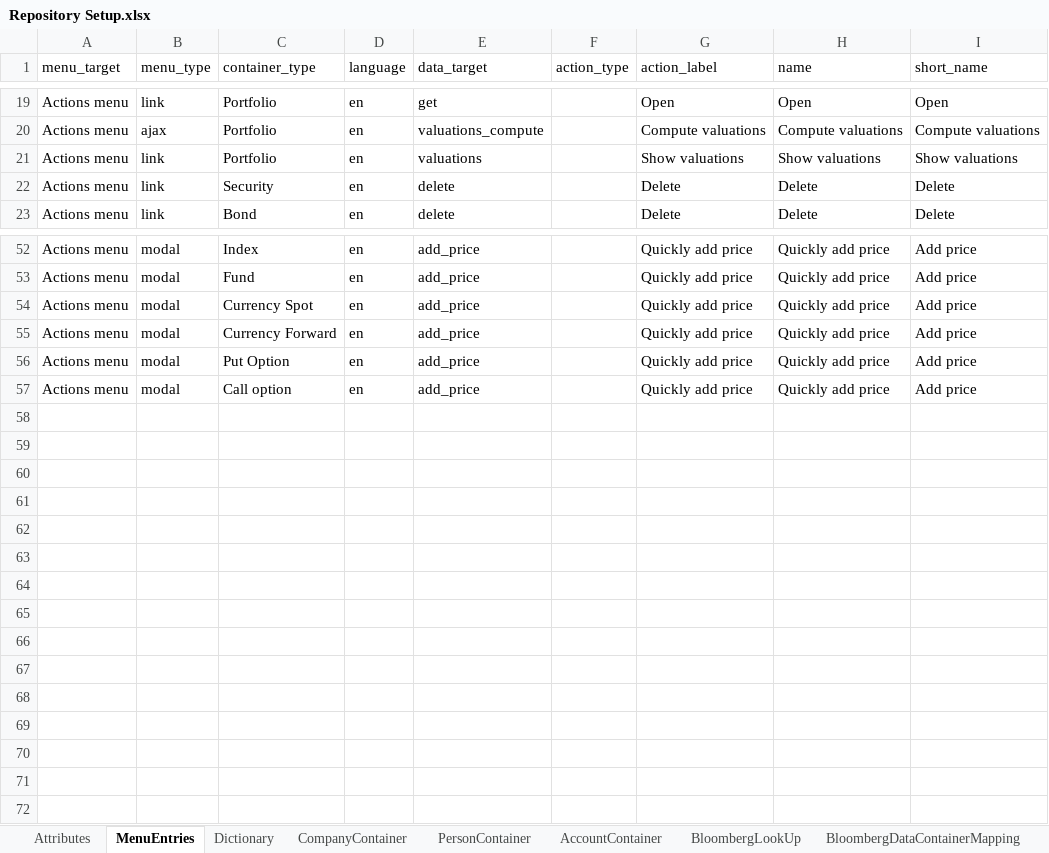
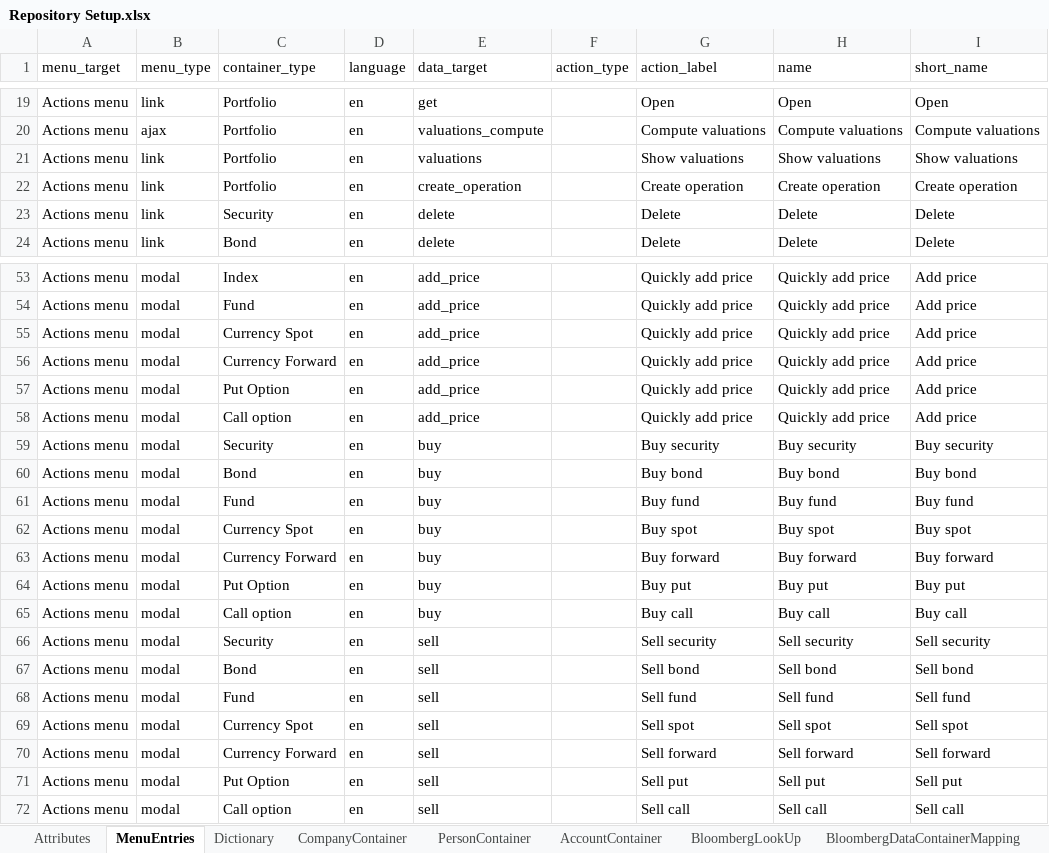
Before and after one commit to humblejok/gso_finale, an Excel workbook: resources/Repository Setup.xlsx, sheet MenuEntries, drawn as a sheet; only a part is shown, gaps mark what is left out; values as stored, in another font and other column widths than the file's, no borders; the diff names each change by its address in the sheet, - before the commit and + after, or states it on an @@ line.

```diff
--- a/resources/Repository Setup.xlsx (sheet MenuEntries)
+++ b/resources/Repository Setup.xlsx (sheet MenuEntries)
+row 22: Actions menu | link | Portfolio | en | create_operation |  | Create operation | Create operation | Create operation
+row 59: Actions menu | modal | Security | en | buy |  | Buy security | Buy security | Buy security
+row 60: Actions menu | modal | Bond | en | buy |  | Buy bond | Buy bond | Buy bond
+row 61: Actions menu | modal | Fund | en | buy |  | Buy fund | Buy fund | Buy fund
+row 62: Actions menu | modal | Currency Spot | en | buy |  | Buy spot | Buy spot | Buy spot
+row 63: Actions menu | modal | Currency Forward | en | buy |  | Buy forward | Buy forward | Buy forward
+row 64: Actions menu | modal | Put Option | en | buy |  | Buy put | Buy put | Buy put
+row 65: Actions menu | modal | Call option | en | buy |  | Buy call | Buy call | Buy call
+row 66: Actions menu | modal | Security | en | sell |  | Sell security | Sell security | Sell security
+row 67: Actions menu | modal | Bond | en | sell |  | Sell bond | Sell bond | Sell bond
+row 68: Actions menu | modal | Fund | en | sell |  | Sell fund | Sell fund | Sell fund
+row 69: Actions menu | modal | Currency Spot | en | sell |  | Sell spot | Sell spot | Sell spot
+row 70: Actions menu | modal | Currency Forward | en | sell |  | Sell forward | Sell forward | Sell forward
+row 71: Actions menu | modal | Put Option | en | sell |  | Sell put | Sell put | Sell put
+row 72: Actions menu | modal | Call option | en | sell |  | Sell call | Sell call | Sell call
```
Also changed, not shown: sheet Attributes, 15 other files.
